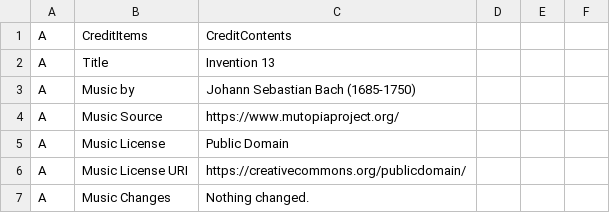
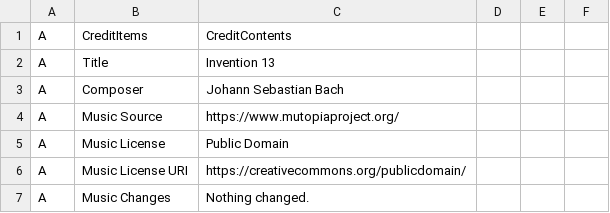
Before and after one commit to toymusicscore/1, a TSV file: docs/data/bach-invention-13.tsv, drawn as a sheet; only a part is shown.

```diff
--- a/docs/data/bach-invention-13.tsv
+++ b/docs/data/bach-invention-13.tsv
@@ -2,3 +2,3 @@ A	CreditItems	CreditContents
 A	Title	Invention 13			
-A	Music by	Johann Sebastian Bach (1685-1750)			
+A	Composer	Johann Sebastian Bach			
 A	Music Source	https://www.mutopiaproject.org/			
```
Also changed, not shown: 1 other file.
